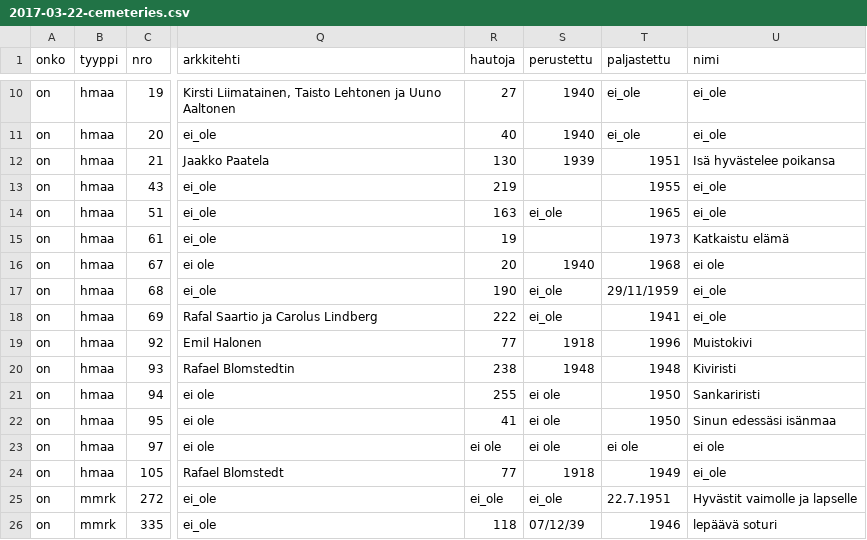
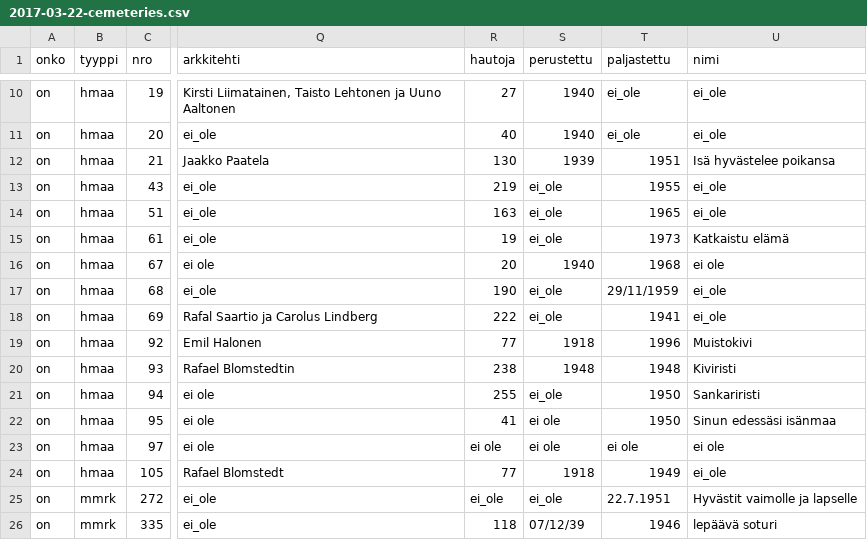
Before and after one commit to SemanticComputing/Cemeteries, a CSV file: 2017-03-22-cemeteries.csv, drawn as a sheet; only a part is shown, gaps mark what is left out; the diff names each change by its address in the sheet, - before the commit and + after, or states it on an @@ line.

```diff
--- a/2017-03-22-cemeteries.csv
+++ b/2017-03-22-cemeteries.csv
-S13 (perustettu): (empty)
+S13 (perustettu): ei_ole
-S15 (perustettu): (empty)
+S15 (perustettu): ei_ole
-S21 (perustettu): ei ole
+S21 (perustettu): ei_ole
```
Also changed, not shown: 3 other files.
